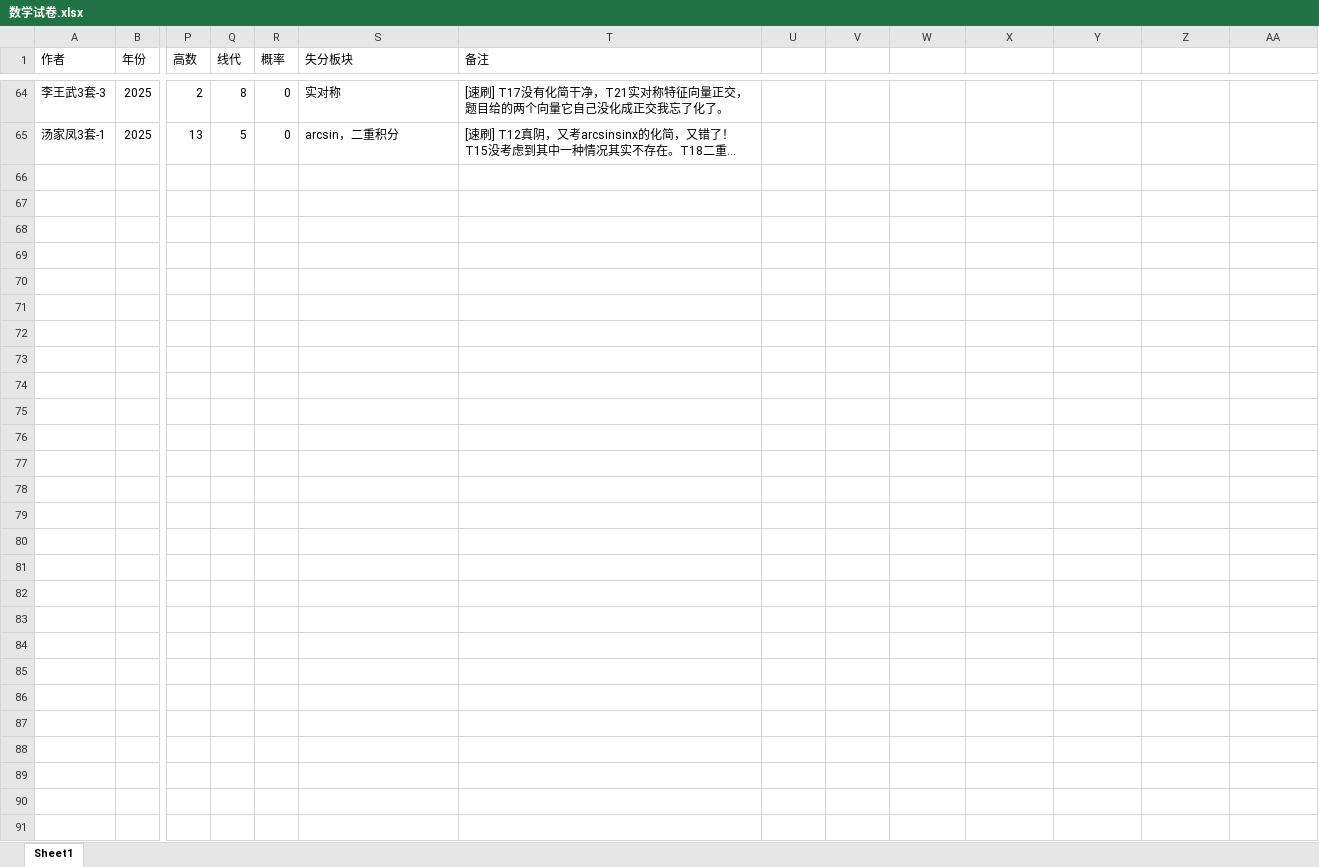
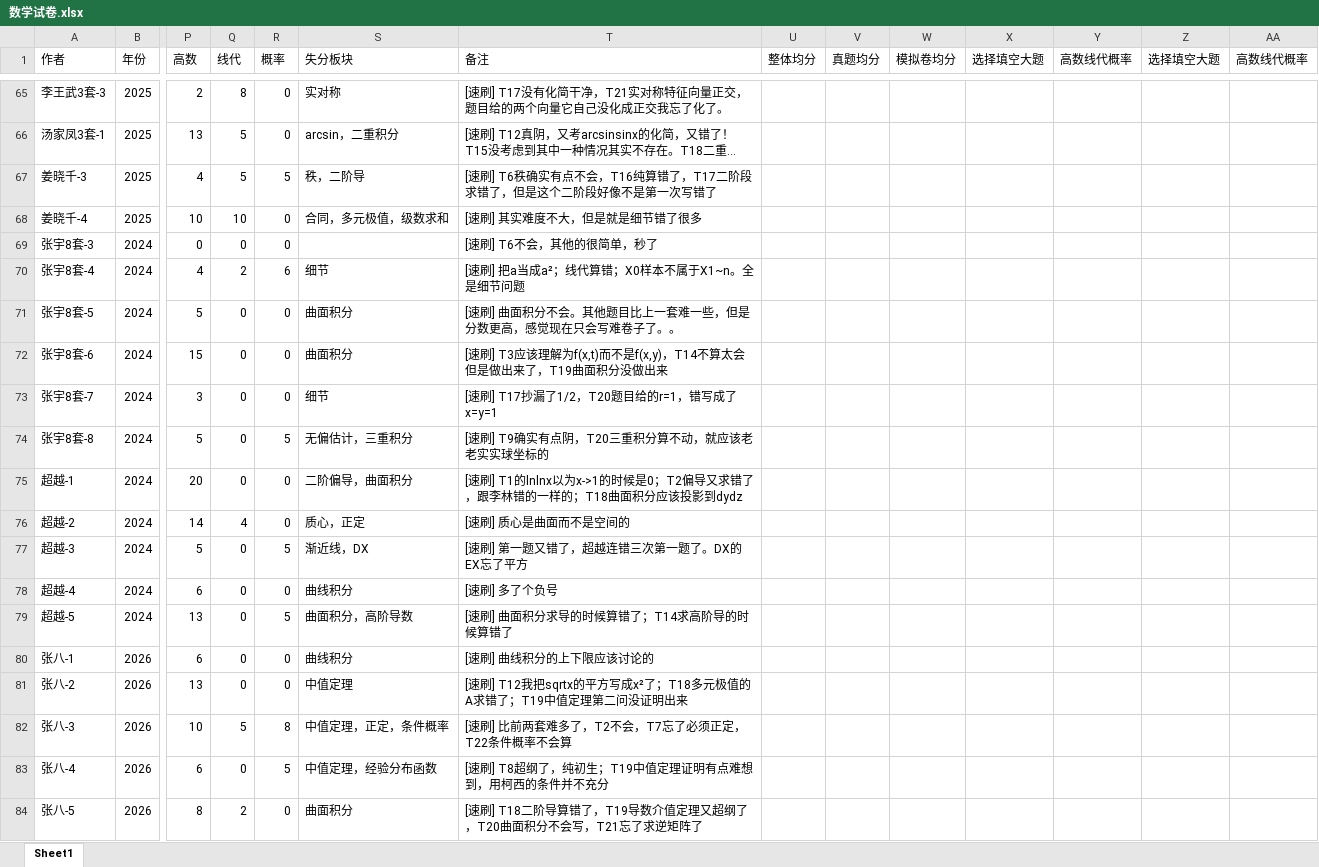
Before and after one commit to virtualxiaoman/kaoyan, an Excel workbook: data/数学试卷.xlsx, sheet Sheet1, drawn as a sheet; only a part is shown, gaps mark what is left out; long unchanged cells end in …; values as stored, in another font and other column widths than the file's, no cell formats; rows hold the shown columns only; the diff covers the shown part only; the diff names each change by its address in the sheet, - before the commit and + after, or states it on an @@ line.

```diff
--- a/data/数学试卷.xlsx (sheet Sheet1)
+++ b/data/数学试卷.xlsx (sheet Sheet1)
-U1: (empty)
+U1: 整体均分
-V1: (empty)
+V1: 真题均分
-W1: (empty)
+W1: 模拟卷均分
-X1: (empty)
+X1: 选择填空大题
-Y1: (empty)
+Y1: 高数线代概率
-Z1: (empty)
+Z1: 选择填空大题
-AA1: (empty)
+AA1: 高数线代概率
+row 67: 姜晓千-3 | 2025 | 4 | 5 | 5 | 秩，二阶导 | [速刷] T6秩确实有点不会，T16纯算错了，T17二阶段求错了，但是这个二阶段好像不是第一次写错了
+row 68: 姜晓千-4 | 2025 | 10 | 10 | 0 | 合同，多元极值，级数求和 | [速刷] 其实难度不大，但是就是细节错了很多
+row 69: 张宇8套-3 | 2024 | 0 | 0 | 0 |  | [速刷] T6不会，其他的很简单，秒了
+row 70: 张宇8套-4 | 2024 | 4 | 2 | 6 | 细节 | [速刷] 把a当成a²；线代算错；X0样本不属于X1~n。全是细节问题
+row 71: 张宇8套-5 | 2024 | 5 | 0 | 0 | 曲面积分 | [速刷] 曲面积分不会。其他题目比上一套难一些，但是分数更高，感觉现在只会写难卷子了。。
+row 72: 张宇8套-6 | 2024 | 15 | 0 | 0 | 曲面积分 | [速刷] T3应该理解为f(x,t)而不是f(x,y)，T14不算太会但是做出来了，T19曲面积分没做出来
+row 73: 张宇8套-7 | 2024 | 3 | 0 | 0 | 细节 | [速刷] T17抄漏了1/2，T20题目给的r=1，错写成了x=y=1
+row 74: 张宇8套-8 | 2024 | 5 | 0 | 5 | 无偏估计，三重积分 | [速刷] T9确实有点阴，T20三重积分算不动，就应该老老实实球坐标的
+row 75: 超越-1 | 2024 | 20 | 0 | 0 | 二阶偏导，曲面积分 | [速刷] T1的lnlnx以为x->1的时候是0；T2偏导又求错了，跟李林错的一样的；T18曲面积分应该投影到dydz
+row 76: 超越-2 | 2024 | 14 | 4 | 0 | 质心，正定 | [速刷] 质心是曲面而不是空间的
+row 77: 超越-3 | 2024 | 5 | 0 | 5 | 渐近线，DX | [速刷] 第一题又错了，超越连错三次第一题了。DX的EX忘了平方
+row 78: 超越-4 | 2024 | 6 | 0 | 0 | 曲线积分 | [速刷] 多了个负号
+row 79: 超越-5 | 2024 | 13 | 0 | 5 | 曲面积分，高阶导数 | [速刷] 曲面积分求导的时候算错了；T14求高阶导的时候算错了
+row 80: 张八-1 | 2026 | 6 | 0 | 0 | 曲线积分 | [速刷] 曲线积分的上下限应该讨论的
+row 81: 张八-2 | 2026 | 13 | 0 | 0 | 中值定理 | [速刷] T12我把sqrtx的平方写成x²了；T18多元极值的A求错了；T19中值定理第二问没证明出来
+row 82: 张八-3 | 2026 | 10 | 5 | 8 | 中值定理，正定，条件概率 | [速刷] 比前两套难多了，T2不会，T7忘了必须正定，T22条件概率不会算
+row 83: 张八-4 | 2026 | 6 | 0 | 5 | 中值定理，经验分布函数 | [速刷] T8超纲了，纯初生；T19中值定理证明有点难想到，用柯西的条件并不充分
+row 84: 张八-5 | 2026 | 8 | 2 | 0 | 曲面积分 | [速刷] T18二阶导算错了，T19导数介值定理又超纲了，T20曲面积分不会写，T21忘了求逆矩阵了
```
Also changed, not shown: 23 added rows, 1 removed row and 8 edited cells elsewhere in this sheet, cell formats, data/408试卷.xlsx, data/xlsx/P-学习时长-cs2025.xlsx, 32 other files.
